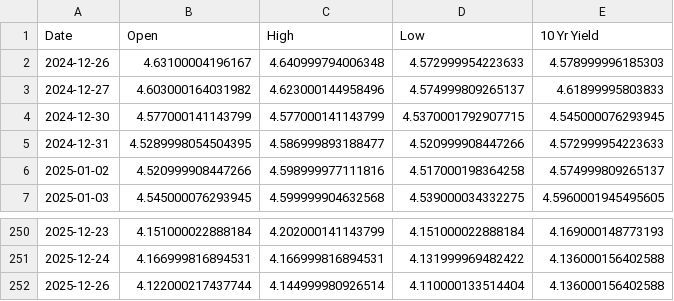
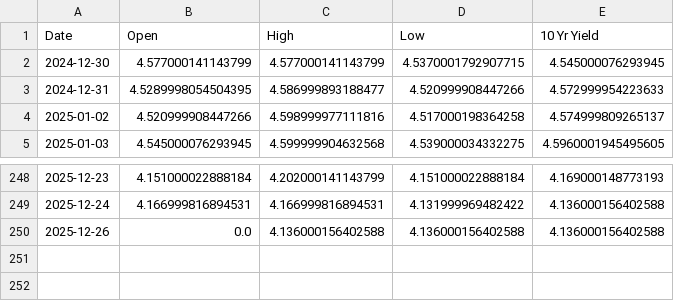
Before and after one commit to housetyler/yahoofinance_USTreasuryYeilds, a CSV file: 10yr_yield_history.csv, drawn as a sheet; only a part is shown, gaps mark what is left out.

```diff
--- a/10yr_yield_history.csv
+++ b/10yr_yield_history.csv
@@ -1,4 +1,2 @@
 Date,Open,High,Low,10 Yr Yield
-2024-12-26,4.63100004196167,4.640999794006348,4.572999954223633,4.578999996185303
-2024-12-27,4.603000164031982,4.623000144958496,4.574999809265137,4.61899995803833
 2024-12-30,4.577000141143799,4.577000141143799,4.5370001792907715,4.545000076293945
@@ -251,2 +249,2 @@ Date,Open,High,Low,10 Yr Yield
 2025-12-24,4.166999816894531,4.166999816894531,4.131999969482422,4.136000156402588
-2025-12-26,4.122000217437744,4.144999980926514,4.110000133514404,4.136000156402588
+2025-12-26,0.0,4.136000156402588,4.136000156402588,4.136000156402588
```
